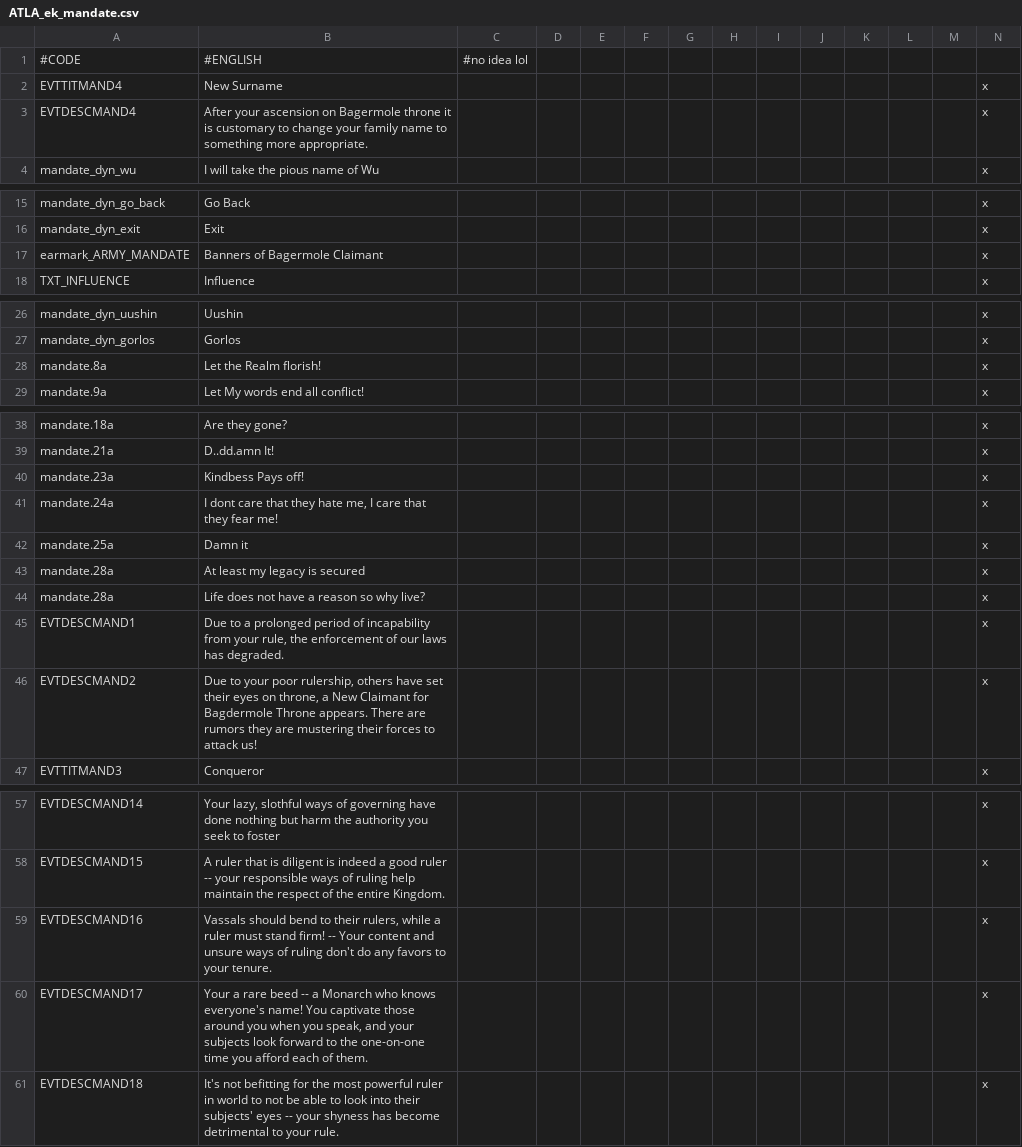
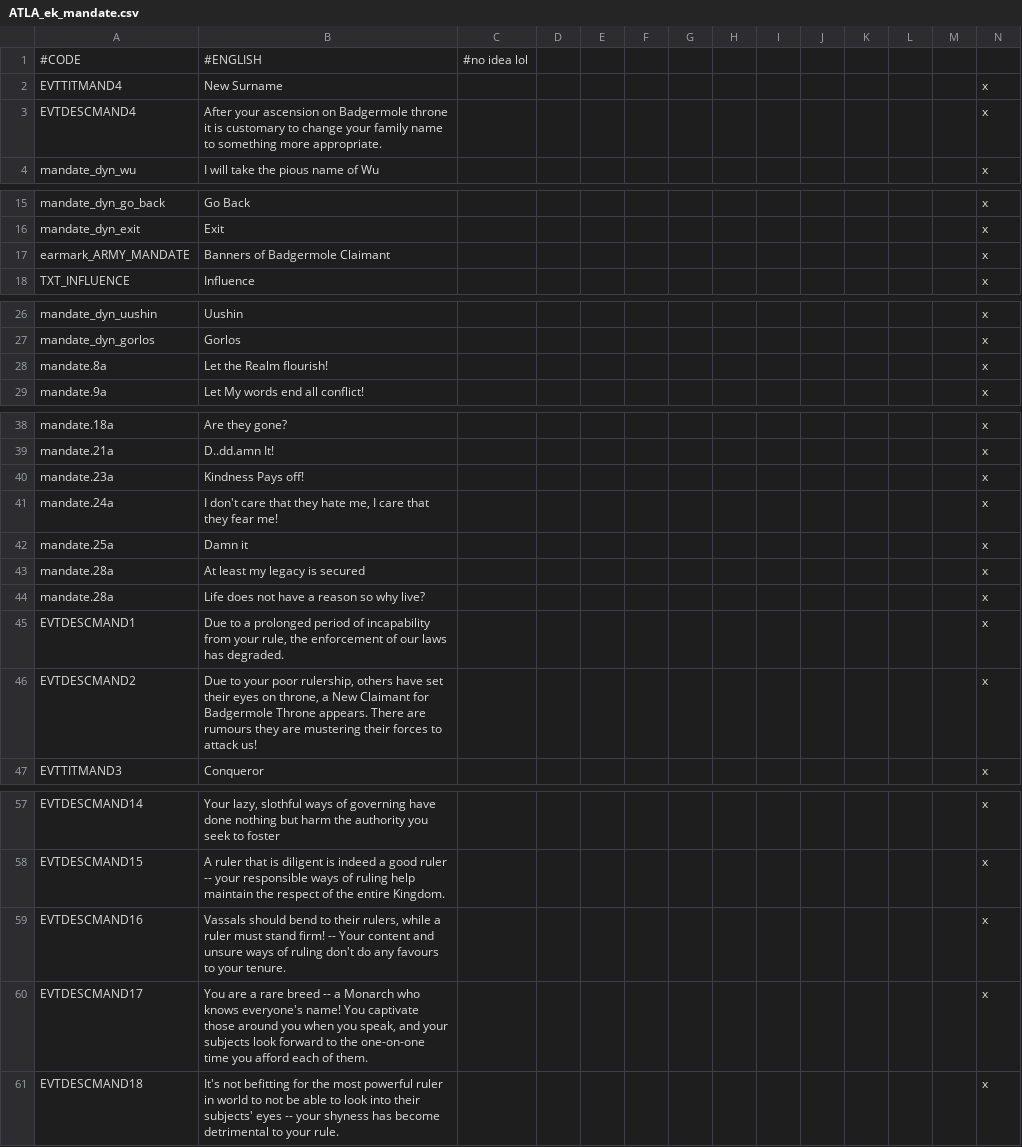
Before and after one commit to Rystic/ATLA-restored, a CSV file: avatar - four nations restored/localisation/ATLA_ek_mandate.csv, drawn as a sheet; only a part is shown, gaps mark what is left out; the diff covers the shown part only.

```diff
--- a/avatar - four nations restored/localisation/ATLA_ek_mandate.csv
+++ b/avatar - four nations restored/localisation/ATLA_ek_mandate.csv
@@ -2,3 +2,3 @@
 EVTTITMAND4;New Surname;;;;;;;;;;;;x
-EVTDESCMAND4;After your ascension on Bagermole throne it is customary to change your family name to something more appropriate.;;;;;;;;;;;;x
+EVTDESCMAND4;After your ascension on Badgermole throne it is customary to change your family name to something more appropriate.;;;;;;;;;;;;x
 mandate_dyn_wu;I will take the pious name of Wu;;;;;;;;;;;;x
@@ -16,3 +16,3 @@ mandate_dyn_go_back;Go Back;;;;;;;;;;;;x
 mandate_dyn_exit;Exit;;;;;;;;;;;;x
-earmark_ARMY_MANDATE;Banners of Bagermole Claimant;;;;;;;;;;;;x
+earmark_ARMY_MANDATE;Banners of Badgermole Claimant;;;;;;;;;;;;x
 TXT_INFLUENCE;Influence;;;;;;;;;;;;x
@@ -27,3 +27,3 @@ mandate_dyn_uushin;Uushin;;;;;;;;;;;;x
 mandate_dyn_gorlos;Gorlos;;;;;;;;;;;;x
-mandate.8a;Let the Realm florish!;;;;;;;;;;;;x
+mandate.8a;Let the Realm flourish!;;;;;;;;;;;;x
 mandate.9a;Let My words end all conflict!;;;;;;;;;;;;x
@@ -39,4 +39,4 @@ mandate.18a;Are they gone?;;;;;;;;;;;;x
 mandate.21a;D..dd.amn It!;;;;;;;;;;;;x
-mandate.23a;Kindbess Pays off!;;;;;;;;;;;;x
-mandate.24a;I dont care that they hate me, I care that they fear me!;;;;;;;;;;;;x
+mandate.23a;Kindness Pays off!;;;;;;;;;;;;x
+mandate.24a;I don't care that they hate me, I care that they fear me!;;;;;;;;;;;;x
 mandate.25a;Damn it;;;;;;;;;;;;x
@@ -45,3 +45,3 @@ mandate.28a;Life does not have a reason so why live?;;;;;;;;;;;;x
 EVTDESCMAND1;Due to a prolonged period of incapability from your rule, the enforcement of our laws has degraded.;;;;;;;;;;;;x
-EVTDESCMAND2;Due to your poor rulership, others have set their eyes on throne, a New Claimant for Bagdermole Throne appears. There are rumors they are mustering their forces to attack us!;;;;;;;;;;;;x
+EVTDESCMAND2;Due to your poor rulership, others have set their eyes on throne, a New Claimant for Badgermole Throne appears. There are rumours they are mustering their forces to attack us!;;;;;;;;;;;;x
 EVTTITMAND3;Conqueror;;;;;;;;;;;;x
@@ -58,4 +58,4 @@ EVTDESCMAND14;Your lazy, slothful ways of governing have done nothing but harm t
 EVTDESCMAND15;A ruler that is diligent is indeed a good ruler -- your responsible ways of ruling help maintain the respect of the entire Kingdom.;;;;;;;;;;;;x
-EVTDESCMAND16;Vassals should bend to their rulers, while a ruler must stand firm! -- Your content and unsure ways of ruling don't do any favors to your tenure.;;;;;;;;;;;;x
-EVTDESCMAND17;Your a rare beed -- a Monarch who knows everyone's name! You captivate those around you when you speak, and your subjects look forward to the one-on-one time you afford each of them.;;;;;;;;;;;;x
+EVTDESCMAND16;Vassals should bend to their rulers, while a ruler must stand firm! -- Your content and unsure ways of ruling don't do any favours to your tenure.;;;;;;;;;;;;x
+EVTDESCMAND17;You are a rare breed -- a Monarch who knows everyone's name! You captivate those around you when you speak, and your subjects look forward to the one-on-one time you afford each of them.;;;;;;;;;;;;x
 EVTDESCMAND18;It's not befitting for the most powerful ruler in world to not be able to look into their subjects' eyes -- your shyness has become detrimental to your rule.;;;;;;;;;;;;x
```
Also changed, not shown: 1 edited cell elsewhere in this file, avatar - four nations restored/localisation/ATLA_new_avatar_journey.csv, avatar - four nations restored/localisation/ATLA_pirates.csv, 42 other files.
